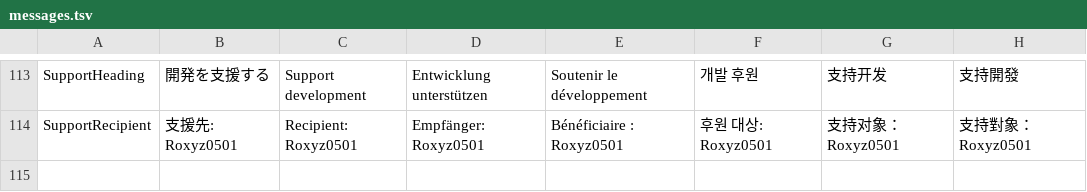
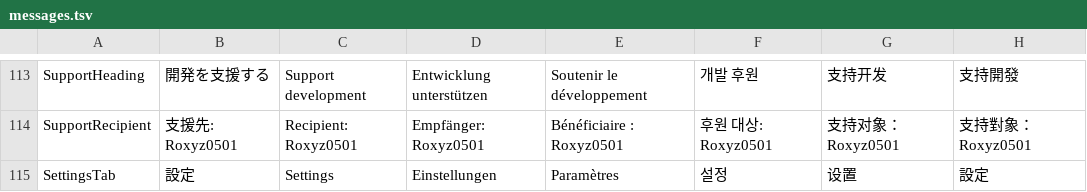
Before and after one commit to Roxyz0501/RetainerRecall, a TSV file: Tools/messages.tsv, drawn as a sheet; only a part is shown, gaps mark what is left out; the diff names each change by its address in the sheet, - before the commit and + after, or states it on an @@ line.

```diff
--- a/Tools/messages.tsv
+++ b/Tools/messages.tsv
+row 115: SettingsTab | 設定 | Settings | Einstellungen | Paramètres | 설정 | 设置 | 設定
```
Also changed, not shown: 16 other files.
